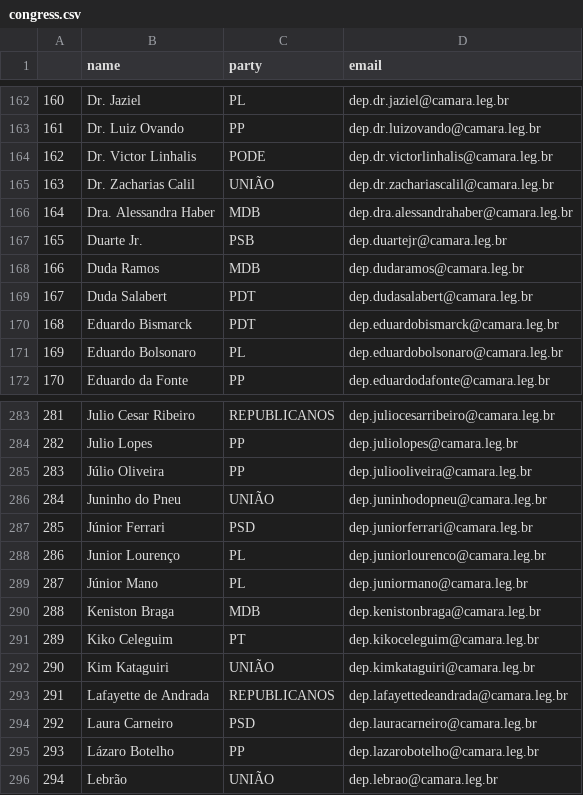
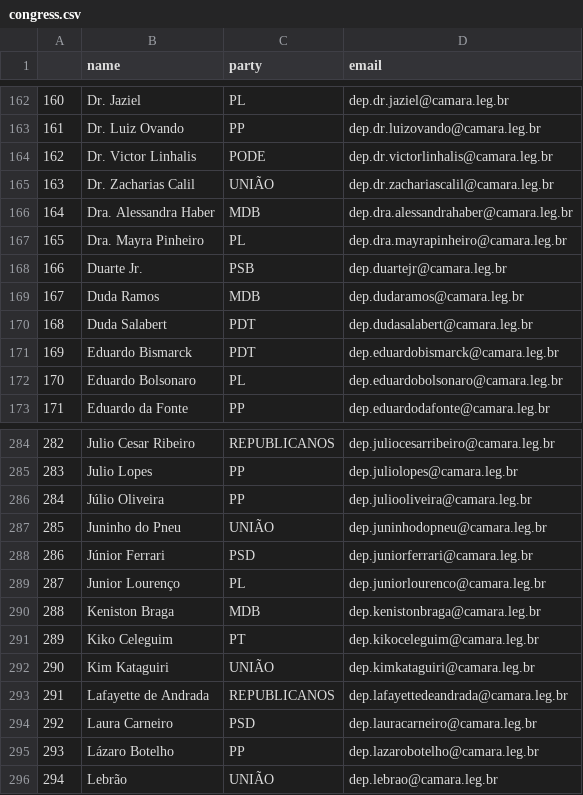
Before and after one commit to 7onn/politicians-contacts, a CSV file: congress.csv, drawn as a sheet; only a part is shown, gaps mark what is left out; removed rows and columns are numbered as before the commit, all else as after; the diff names each change by its address in the sheet, - before the commit and + after, or states it on an @@ line.

Commit message:
Update politicians contact list

```diff
--- a/congress.csv
+++ b/congress.csv
+row 167: 165 | Dra. Mayra Pinheiro | PL | dep.dra.mayrapinheiro@camara.leg.br
@@ column A renumbered between rows 168 and 289 @@
-row 289: 287 | Júnior Mano | PL | dep.juniormano@camara.leg.br
```
